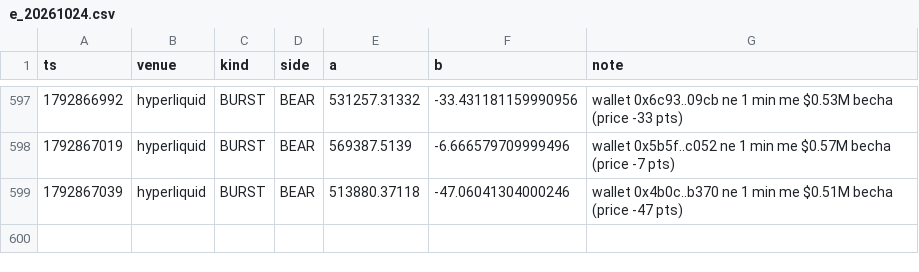
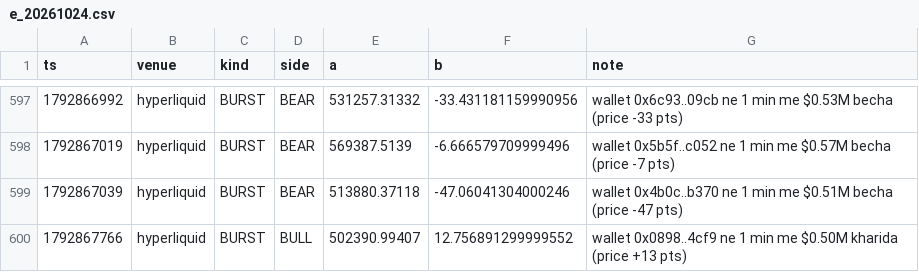
Before and after one commit to Maddysingh06/market-data, a CSV file: data/e_20261024.csv, drawn as a sheet; only a part is shown, gaps mark what is left out.

```diff
--- a/data/e_20261024.csv
+++ b/data/e_20261024.csv
@@ -599 +599,2 @@ ts,venue,kind,side,a,b,note
 1792867039,hyperliquid,BURST,BEAR,513880.37118,-47.06041304000246,wallet 0x4b0c..b370 ne 1 min me $0.51M becha (price -47 pts)
+1792867766,hyperliquid,BURST,BULL,502390.99407,12.756891299999552,wallet 0x0898..4cf9 ne 1 min me $0.50M kharida (price +13 pts)
```
Also changed, not shown: data/w_20261024.csv, 3 other files.
